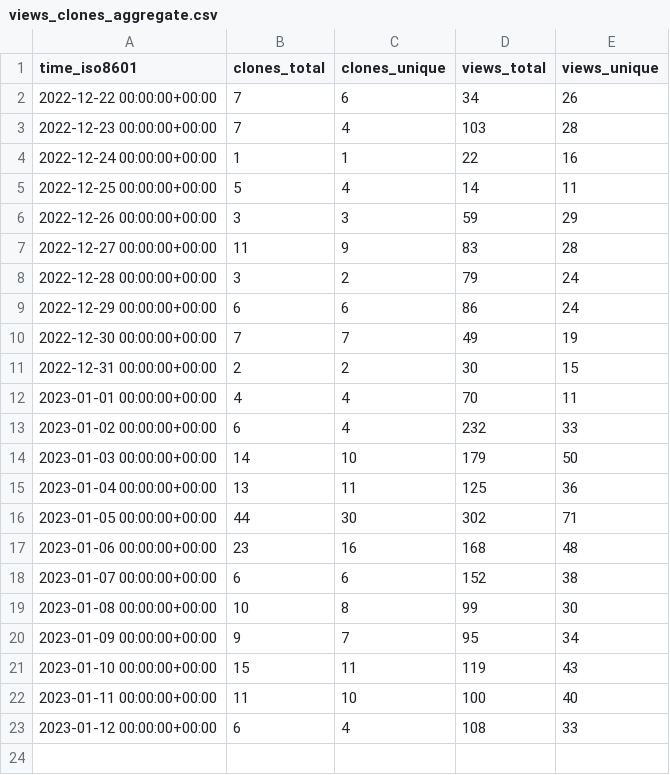
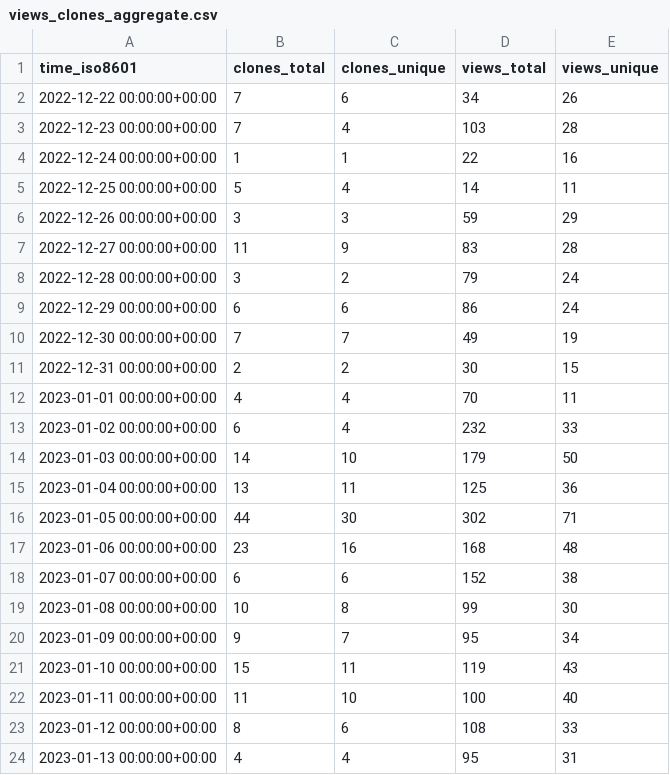
Before and after one commit to mrmacright/Megacity-Sample, a CSV file: Unity-Technologies/Megacity-Sample/ghrs-data/views_clones_aggregate.csv, drawn as a sheet.

```diff
--- a/Unity-Technologies/Megacity-Sample/ghrs-data/views_clones_aggregate.csv
+++ b/Unity-Technologies/Megacity-Sample/ghrs-data/views_clones_aggregate.csv
@@ -22,2 +22,3 @@ time_iso8601,clones_total,clones_unique,views_total,views_unique
 2023-01-11 00:00:00+00:00,11,10,100,40
-2023-01-12 00:00:00+00:00,6,4,108,33
+2023-01-12 00:00:00+00:00,8,6,108,33
+2023-01-13 00:00:00+00:00,4,4,95,31
```
Also changed, not shown: 1 other file.
